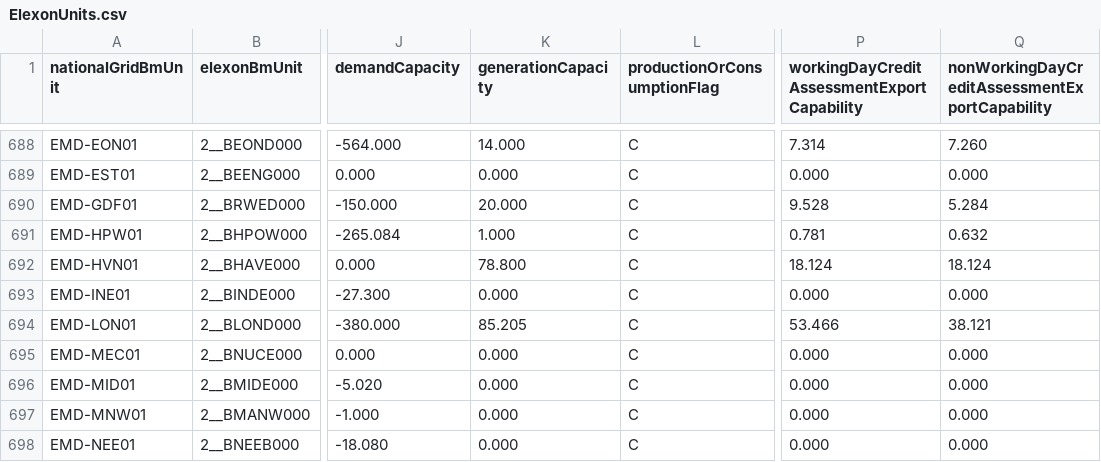
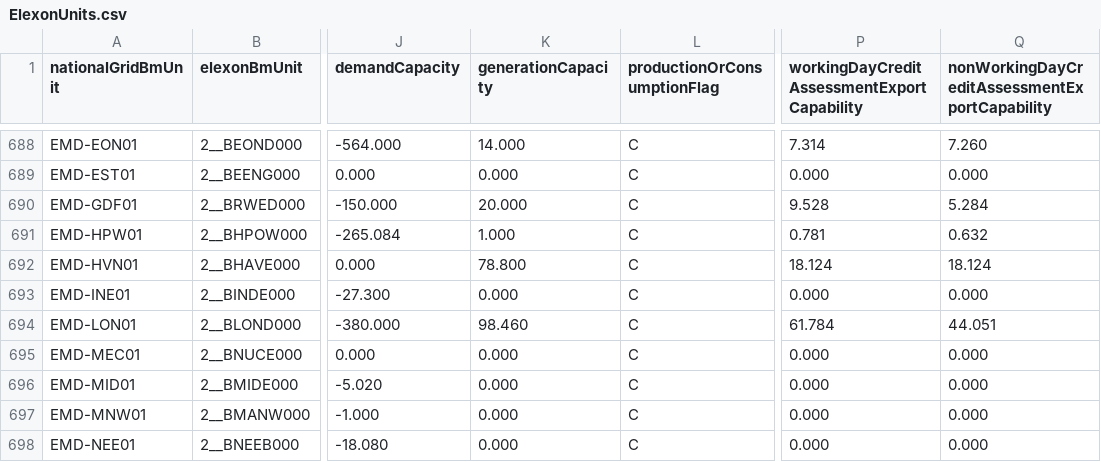
Before and after one commit to e-zaline/power-plant-explorer, a CSV file: data/unit list/elexon/ElexonUnits.csv, drawn as a sheet; only a part is shown, gaps mark what is left out; the diff covers the shown part only; the diff names each change by its address in the sheet, - before the commit and + after, or states it on an @@ line.

```diff
--- a/data/unit list/elexon/ElexonUnits.csv
+++ b/data/unit list/elexon/ElexonUnits.csv
-K694 (generationCapacity): 85.205
+K694 (generationCapacity): 98.460
-P694: 53.466
+P694: 61.784
-Q694: 38.121
+Q694: 44.051
```
Also changed, not shown: 68 edited cells elsewhere in this file, 3 other files.
